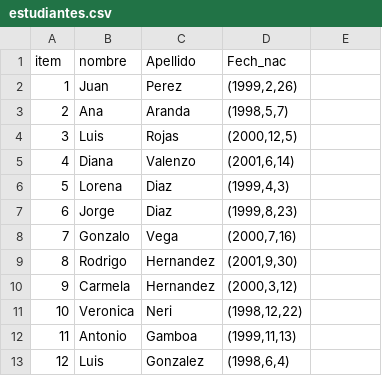
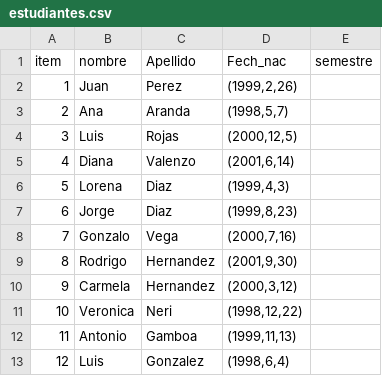
Before and after one commit to Aquiles07/Actividades_Curso, a CSV file: estudiantes.csv, drawn as a sheet.

Commit message:
Update estudiantes.csv

```diff
--- a/estudiantes.csv
+++ b/estudiantes.csv
@@ -1,2 +1,2 @@
-item,nombre,Apellido,Fech_nac
+item,nombre,Apellido,Fech_nac,semestre
 1,Juan,Perez,"(1999,2,26)"
```
